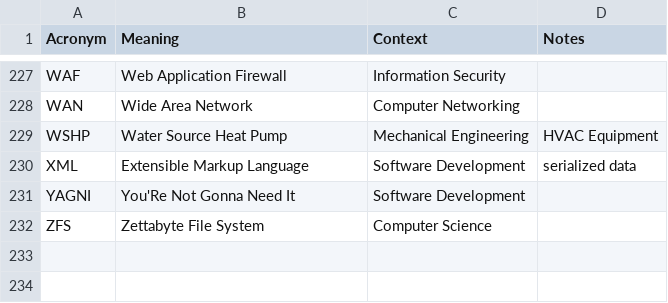
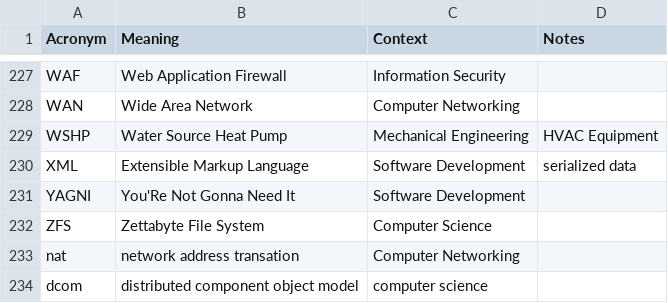
Before and after one commit to chadmando/acronyms, a CSV file: acronyms.csv, drawn as a sheet; only a part is shown, gaps mark what is left out; the diff names each change by its address in the sheet, - before the commit and + after, or states it on an @@ line.

Commit message:
add acronyms

```diff
--- a/acronyms.csv
+++ b/acronyms.csv
+row 233: nat | network address transation | Computer Networking
+row 234: dcom | distributed component object model | computer science
```
